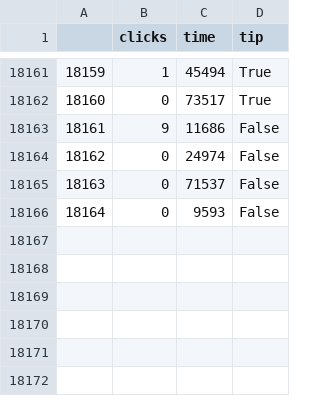
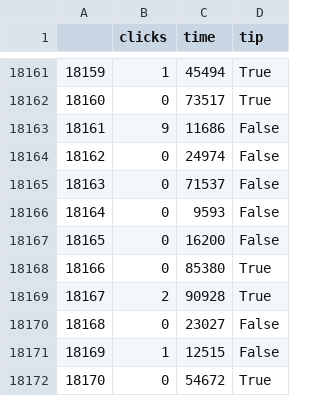
Before and after one commit to juancuiule/elnudo-flat, a CSV file: change-blindness-raw-data.csv, drawn as a sheet; only a part is shown, gaps mark what is left out.

Commit message:
Flat: latest data (2021-11-15T00:38:03.603Z) {   "date": "2021-11-15T00:38:03.603Z",   "files": [     {       "name": "change-blindness-data.json",       "deltaBytes": 471,       "source": "https://datastore.elgatoylacaja.com/payloads/elnudo-change-blindness"     },     {       "name": "change-blindness-raw-data.csv",       "deltaBytes": 117,       "source": "https://datastore.elgatoylacaja.com/payloads/elnudo-change-blindness"     },     {       "name": "change-blindness.csv",       "deltaBytes": 0,       "source": "https://datastore.elgatoylacaja.com/payloads/elnudo-change-blindness"     },     {       "name": "curva.png",       "deltaBytes": -73,       "source": "https://datastore.elgatoylacaja.com/payloads/elnudo-change-blindness"     }   ] }

```diff
--- a/change-blindness-raw-data.csv
+++ b/change-blindness-raw-data.csv
@@ -18166 +18166,7 @@
 18164,0,9593,False
+18165,0,16200,False
+18166,0,85380,True
+18167,2,90928,True
+18168,0,23027,False
+18169,1,12515,False
+18170,0,54672,True
```
Also changed, not shown: change-blindness.csv, 2 other files.
